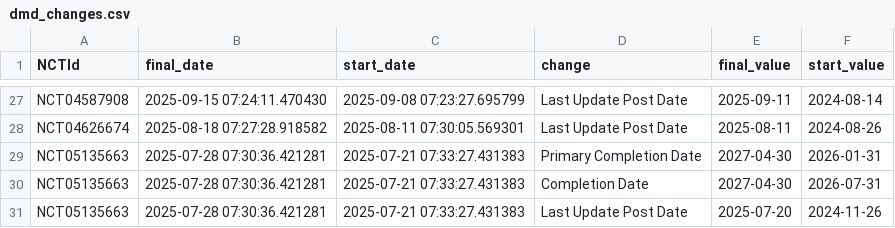
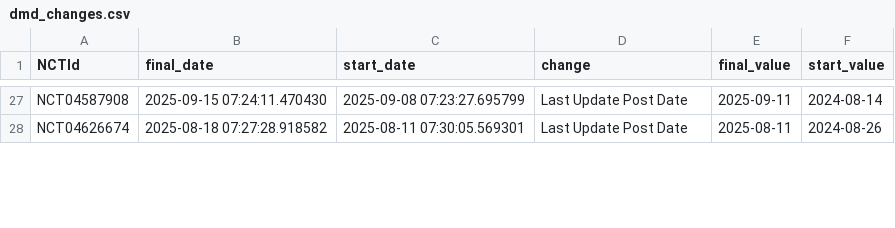
Before and after one commit to dgarzon11/DMD, a CSV file: data/dmd_changes.csv, drawn as a sheet; only a part is shown, gaps mark what is left out; removed rows and columns are numbered as before the commit, all else as after; the diff covers the shown part only; the diff names each change by its address in the sheet, - before the commit and + after, or states it on an @@ line.

```diff
--- a/data/dmd_changes.csv
+++ b/data/dmd_changes.csv
-row 29: NCT05135663 | 2025-07-28 07:30:36.421281 | 2025-07-21 07:33:27.431383 | Primary Completion Date | 2027-04-30 | 2026-01-31
-row 30: NCT05135663 | 2025-07-28 07:30:36.421281 | 2025-07-21 07:33:27.431383 | Completion Date | 2027-04-30 | 2026-07-31
-row 31: NCT05135663 | 2025-07-28 07:30:36.421281 | 2025-07-21 07:33:27.431383 | Last Update Post Date | 2025-07-20 | 2024-11-26
```
Also changed, not shown: 12 added rows, 6 removed rows and 2 edited cells elsewhere in this file, data/dmd_current.csv, 1 other file.
